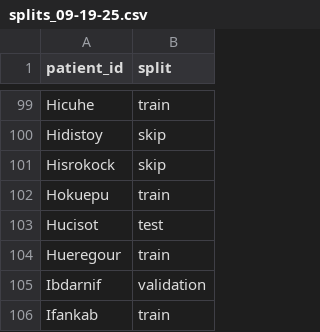
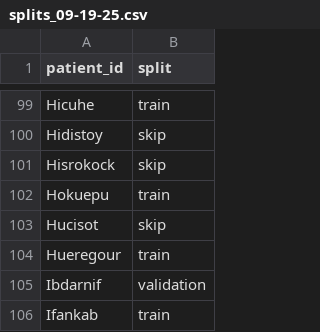
Before and after one commit to AiDALabUCSD/vascular-superenhancement-4d-flow, a CSV file: splits/splits_09-19-25.csv, drawn as a sheet; only a part is shown, gaps mark what is left out.

Commit message:
update: change splits path to new CSV file and modify patient assignment for 'Hucisot' from test to skip

```diff
--- a/splits/splits_09-19-25.csv
+++ b/splits/splits_09-19-25.csv
@@ -102,3 +102,3 @@ Hisrokock,skip
 Hokuepu,train
-Hucisot,test
+Hucisot,skip
 Hueregour,train
```
Also changed, not shown: 1 other file.
